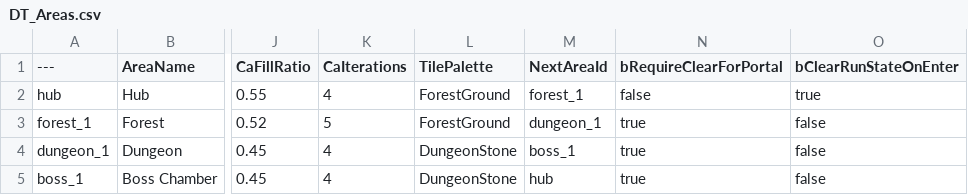
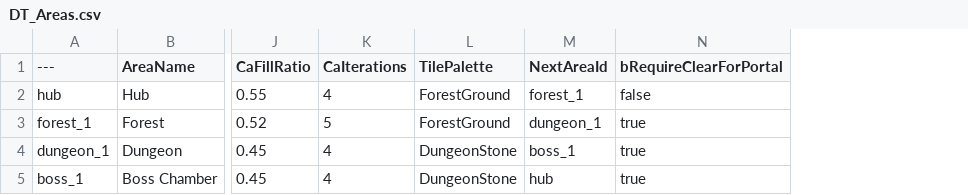
Before and after one commit to AlejandroHernandez996/Roguey-2, a CSV file: Content/Data/DT_Areas.csv, drawn as a sheet; only a part is shown, gaps mark what is left out; the diff names each change by its address in the sheet, - before the commit and + after, or states it on an @@ line.

```diff
--- a/Content/Data/DT_Areas.csv
+++ b/Content/Data/DT_Areas.csv
-column O (bClearRunStateOnEnter), rows 2-5: true | false | false | false
```
Also changed, not shown: 22 other files.
